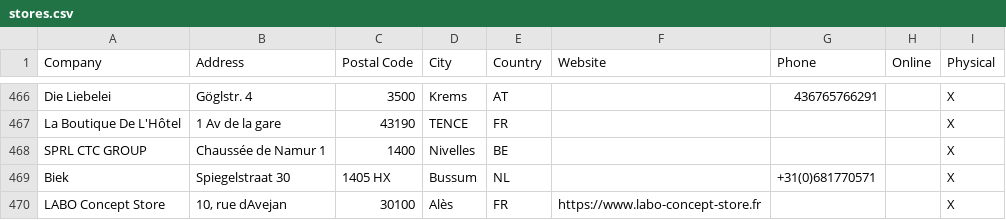
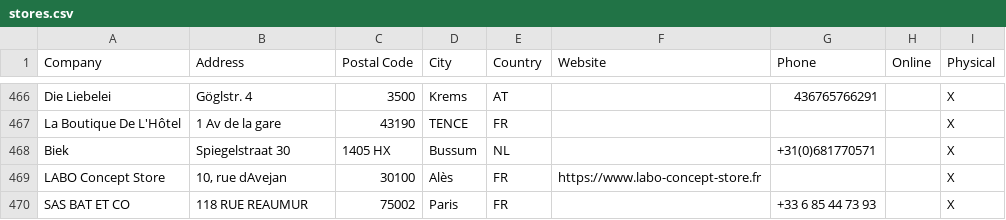
Before and after one commit to NicoBang/nordal-store-locator, a CSV file: stores.csv, drawn as a sheet; only a part is shown, gaps mark what is left out; the shorter side is filled out with more unchanged rows.

```diff
--- a/stores.csv
+++ b/stores.csv
@@ -467,3 +467,2 @@ Die Liebelei,Göglstr. 4,3500,Krems,AT,,436765766291,,X
 La Boutique De L'Hôtel,1 Av de la gare,43190,TENCE,FR,,,,X
-SPRL CTC GROUP,Chaussée de Namur 1 ,1400,Nivelles,BE,,,,X
 Biek,Spiegelstraat 30,1405 HX,Bussum,NL,,+31(0)681770571,,X
```
Also changed, not shown: 2 other files.
